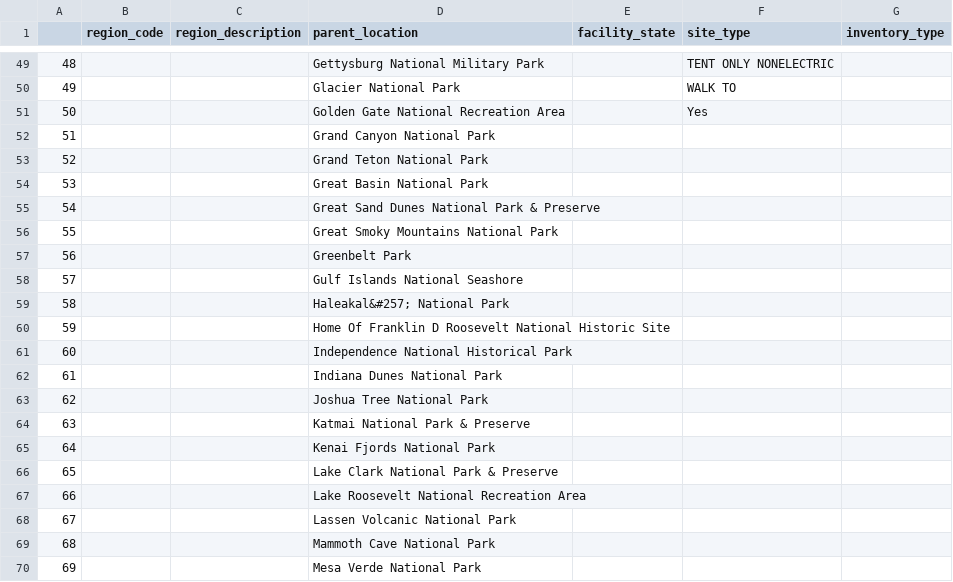
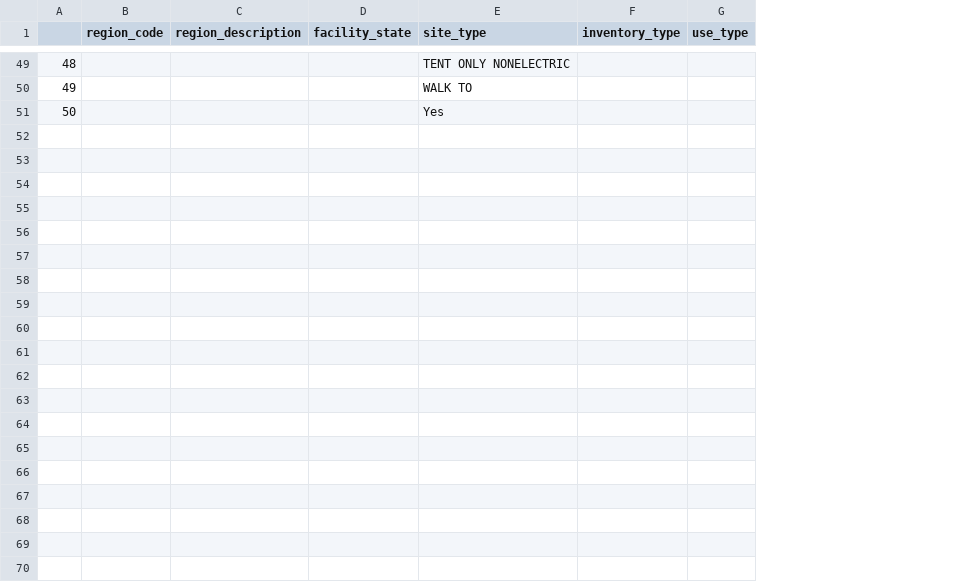
Before and after one commit to outdoor-equity/outdoor-equity, a CSV file: agency_metadata_tables/NPS_metadata.csv, drawn as a sheet; only a part is shown, gaps mark what is left out; removed rows and columns are numbered as before the commit, all else as after; the diff covers the shown part only; the diff names each change by its address in the sheet, - before the commit and + after, or states it on an @@ line.

Commit message:
updated function to include use type, removed parent type (park names)

```diff
--- a/agency_metadata_tables/NPS_metadata.csv
+++ b/agency_metadata_tables/NPS_metadata.csv
-column D (parent_location), rows 49-51: Gettysburg National Military Park | Glacier National Park | Golden Gate National Recreation Area
+column G (use_type), empty
-row 52: 51 |  |  | Grand Canyon National Park
-row 53: 52 |  |  | Grand Teton National Park
-row 54: 53 |  |  | Great Basin National Park
-row 55: 54 |  |  | Great Sand Dunes National Park & Preserve
-row 56: 55 |  |  | Great Smoky Mountains National Park
-row 57: 56 |  |  | Greenbelt Park
-row 58: 57 |  |  | Gulf Islands National Seashore
-row 59: 58 |  |  | Haleakal&#257; National Park
-row 60: 59 |  |  | Home Of Franklin D Roosevelt National Historic Site
-row 61: 60 |  |  | Independence National Historical Park
-row 62: 61 |  |  | Indiana Dunes National Park
-row 63: 62 |  |  | Joshua Tree National Park
-row 64: 63 |  |  | Katmai National Park & Preserve
-row 65: 64 |  |  | Kenai Fjords National Park
-row 66: 65 |  |  | Lake Clark National Park & Preserve
-row 67: 66 |  |  | Lake Roosevelt National Recreation Area
-row 68: 67 |  |  | Lassen Volcanic National Park
-row 69: 68 |  |  | Mammoth Cave National Park
-row 70: 69 |  |  | Mesa Verde National Park
```
Also changed, not shown: 39 removed rows elsewhere in this file, agency_metadata_tables/BLM_metadata.csv, agency_metadata_tables/BOR_metadata.csv, 5 other files.
